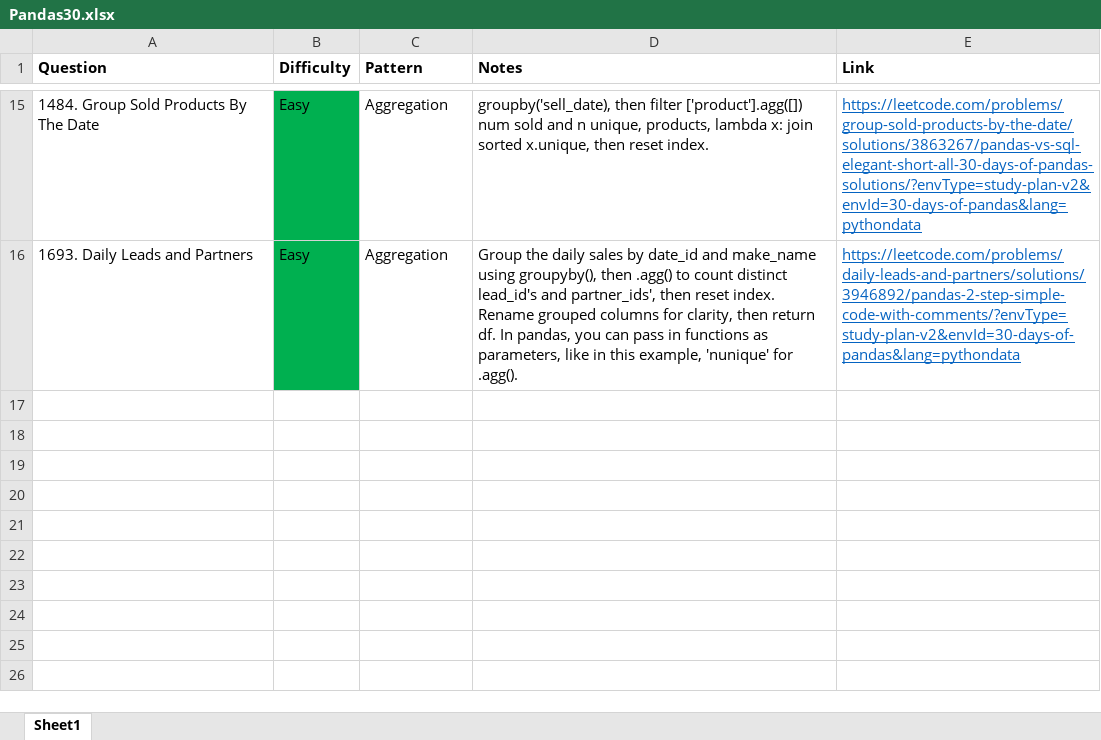
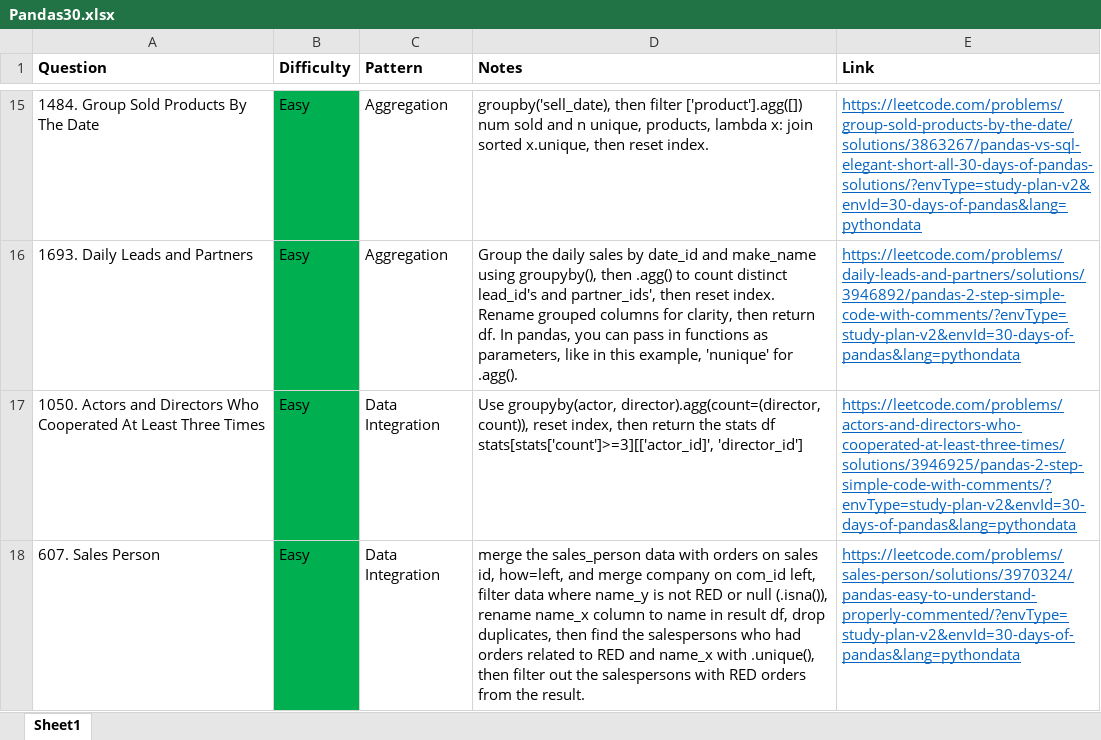
Before and after one commit to park-jsdev/library, an Excel workbook: python/patterns/Pandas30.xlsx, sheet Sheet1, drawn as a sheet; only a part is shown, gaps mark what is left out; values as stored, in another font and other column widths than the file's, no borders; table styles not drawn; the diff names each change by its address in the sheet, - before the commit and + after, or states it on an @@ line.

Commit message:
dsa graphs, pandas, sql

```diff
--- a/python/patterns/Pandas30.xlsx (sheet Sheet1)
+++ b/python/patterns/Pandas30.xlsx (sheet Sheet1)
+row 17: 1050. Actors and Directors Who Cooperated At Least Three Times | Easy | Data Integration | Use groupyby(actor, director).agg(count=(director, count)), reset index, then return the stats df stats[stats['count']>=3][['actor_id]', 'director_id'] | https://leetcode.com/problems/actors-and-directors-who-cooperated-at-least-three-times/solutions/3946925/pandas-2-step-simple-code-with-comments/?envType=study-plan-v2&envId=30-days-of-pandas&lang=pythondata
+row 18: 607. Sales Person | Easy | Data Integration | merge the sales_person data with orders on sales id, how=left, and merge company on com_id left, filter data where name_y is not RED or null (.isna()), rename name_x column to name in result df, drop duplicates, then find the salespersons who had orders related to RED and name_x with .unique(), then filter out the salespersons with RED orders from the result. | https://leetcode.com/problems/sales-person/solutions/3970324/pandas-easy-to-understand-properly-commented/?envType=study-plan-v2&envId=30-days-of-pandas&lang=pythondata
```
Also changed, not shown: java/LC_DP_and_DP_GM.xlsx, sql/patterns/SQL50.xlsx, 3 other files.
